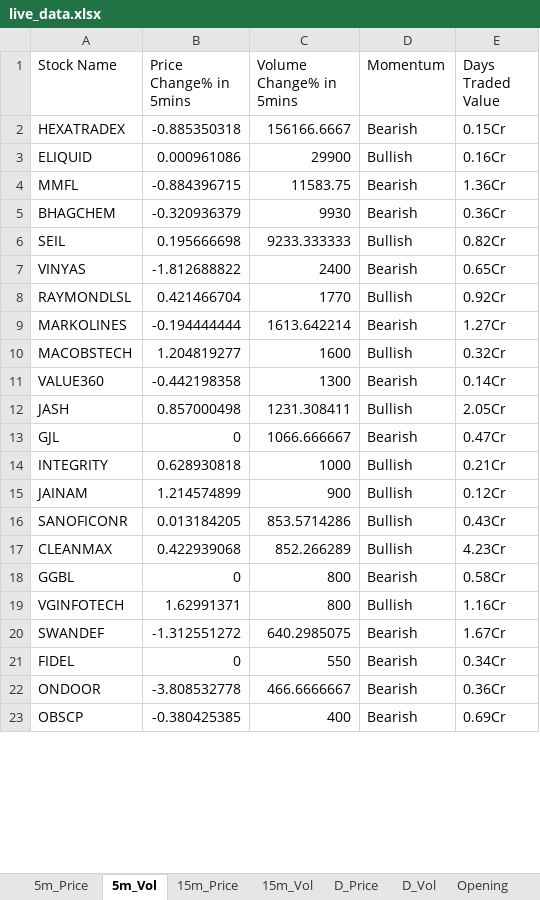
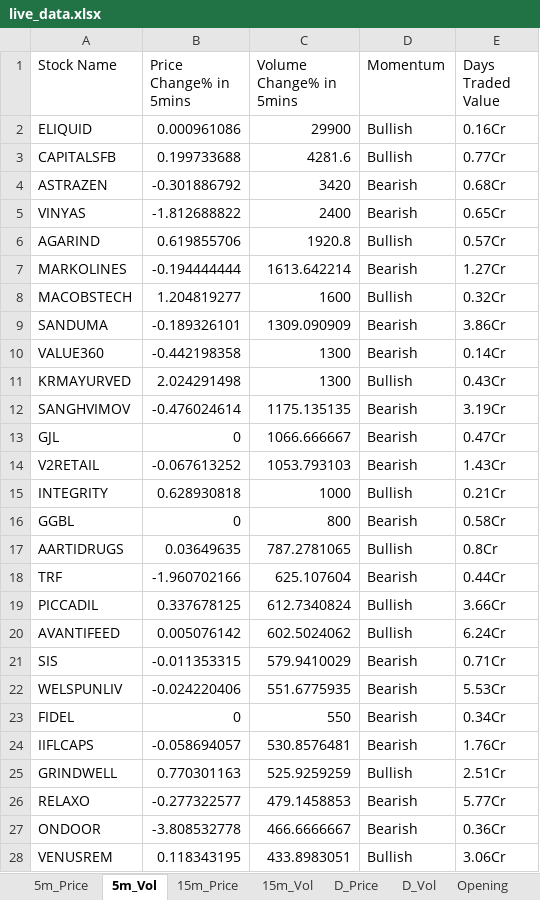
Before and after one commit to srbsharma92/priceAction2, an Excel workbook: data/live_data.xlsx, sheet 5m_Vol, drawn as a sheet; only a part is shown; the shorter side is filled out with more unchanged rows; values as stored, in another font and other column widths than the file's, no borders; removed rows and columns are numbered as before the commit, all else as after; the diff covers the shown part only; the diff names each change by its address in the sheet, - before the commit and + after, or states it on an @@ line.

```diff
--- a/data/live_data.xlsx (sheet 5m_Vol)
+++ b/data/live_data.xlsx (sheet 5m_Vol)
-row 2: HEXATRADEX | -0.885350318 | 156166.6667 | Bearish | 0.15Cr
-row 4: MMFL | -0.884396715 | 11583.75 | Bearish | 1.36Cr
-row 5: BHAGCHEM | -0.320936379 | 9930 | Bearish | 0.36Cr
-row 6: SEIL | 0.195666698 | 9233.333333 | Bullish | 0.82Cr
+row 3: CAPITALSFB | 0.199733688 | 4281.6 | Bullish | 0.77Cr
+row 4: ASTRAZEN | -0.301886792 | 3420 | Bearish | 0.68Cr
-row 8: RAYMONDLSL | 0.421466704 | 1770 | Bullish | 0.92Cr
+row 6: AGARIND | 0.619855706 | 1920.8 | Bullish | 0.57Cr
+row 9: SANDUMA | -0.189326101 | 1309.090909 | Bearish | 3.86Cr
-row 12: JASH | 0.857000498 | 1231.308411 | Bullish | 2.05Cr
+row 11: KRMAYURVED | 2.024291498 | 1300 | Bullish | 0.43Cr
+row 12: SANGHVIMOV | -0.476024614 | 1175.135135 | Bearish | 3.19Cr
+row 14: V2RETAIL | -0.067613252 | 1053.793103 | Bearish | 1.43Cr
-row 15: JAINAM | 1.214574899 | 900 | Bullish | 0.12Cr
-row 16: SANOFICONR | 0.013184205 | 853.5714286 | Bullish | 0.43Cr
-row 17: CLEANMAX | 0.422939068 | 852.266289 | Bullish | 4.23Cr
-row 19: VGINFOTECH | 1.62991371 | 800 | Bullish | 1.16Cr
-row 20: SWANDEF | -1.312551272 | 640.2985075 | Bearish | 1.67Cr
+row 17: AARTIDRUGS | 0.03649635 | 787.2781065 | Bullish | 0.8Cr
+row 18: TRF | -1.960702166 | 625.107604 | Bearish | 0.44Cr
+row 19: PICCADIL | 0.337678125 | 612.7340824 | Bullish | 3.66Cr
+row 20: AVANTIFEED | 0.005076142 | 602.5024062 | Bullish | 6.24Cr
+row 21: SIS | -0.011353315 | 579.9410029 | Bearish | 0.71Cr
+row 22: WELSPUNLIV | -0.024220406 | 551.6775935 | Bearish | 5.53Cr
+row 24: IIFLCAPS | -0.058694057 | 530.8576481 | Bearish | 1.76Cr
+row 25: GRINDWELL | 0.770301163 | 525.9259259 | Bullish | 2.51Cr
+row 26: RELAXO | -0.277322577 | 479.1458853 | Bearish | 5.77Cr
+row 28: VENUSREM | 0.118343195 | 433.8983051 | Bullish | 3.06Cr
```
Also changed, not shown: 5 added rows and 6 removed rows elsewhere in this sheet, sheet D_Price, sheet D_Vol, sheet 15m_Vol, sheet 15m_Price, sheet 5m_Price, sheet Opening, 1 more sheet.
